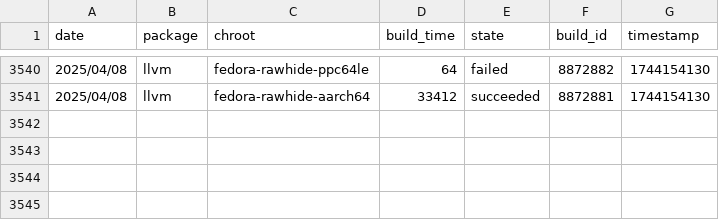
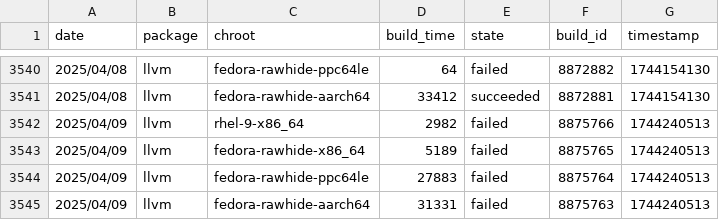
Before and after one commit to fedora-llvm-team/llvm-snapshots, a CSV file: build-stats-pgo.csv, drawn as a sheet; only a part is shown, gaps mark what is left out.

```diff
--- a/build-stats-pgo.csv
+++ b/build-stats-pgo.csv
@@ -3541 +3541,5 @@ date,package,chroot,build_time,state,build_id,timestamp
 2025/04/08,llvm,fedora-rawhide-aarch64,33412,succeeded,8872881,1744154130
+2025/04/09,llvm,rhel-9-x86_64,2982,failed,8875766,1744240513
+2025/04/09,llvm,fedora-rawhide-x86_64,5189,failed,8875765,1744240513
+2025/04/09,llvm,fedora-rawhide-ppc64le,27883,failed,8875764,1744240513
+2025/04/09,llvm,fedora-rawhide-aarch64,31331,failed,8875763,1744240513
```
Also changed, not shown: build-stats-big-merge.csv, 4 other files.
